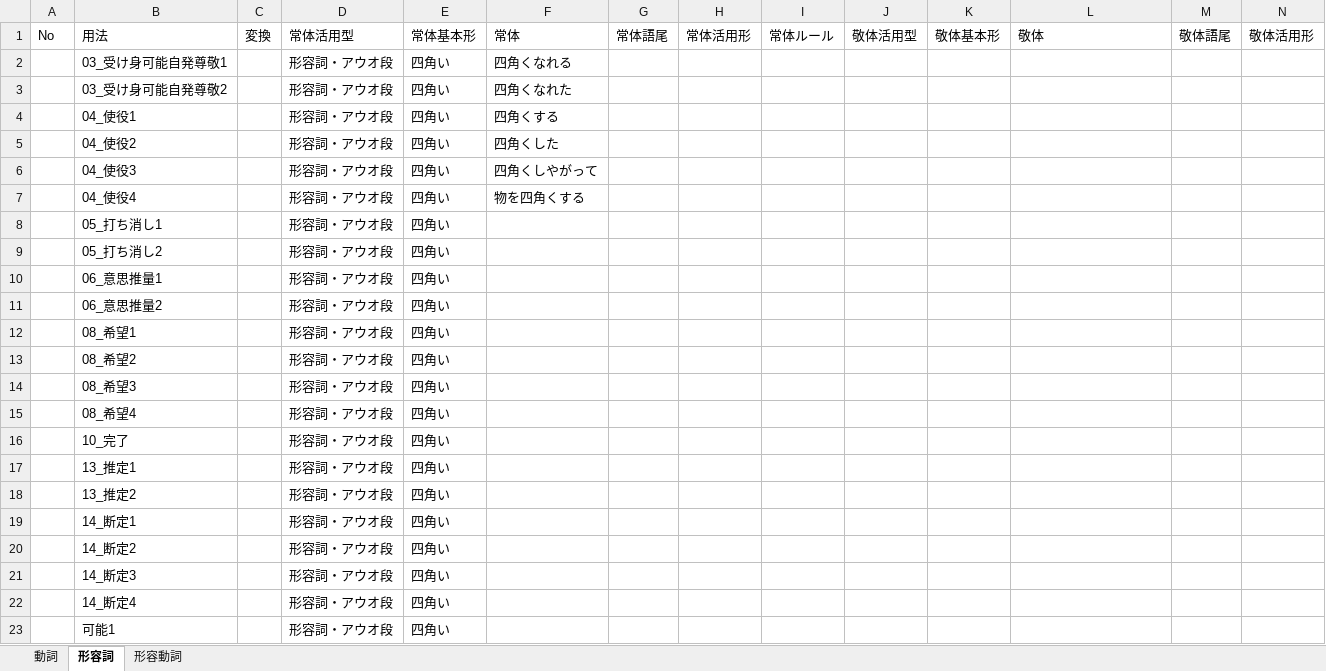
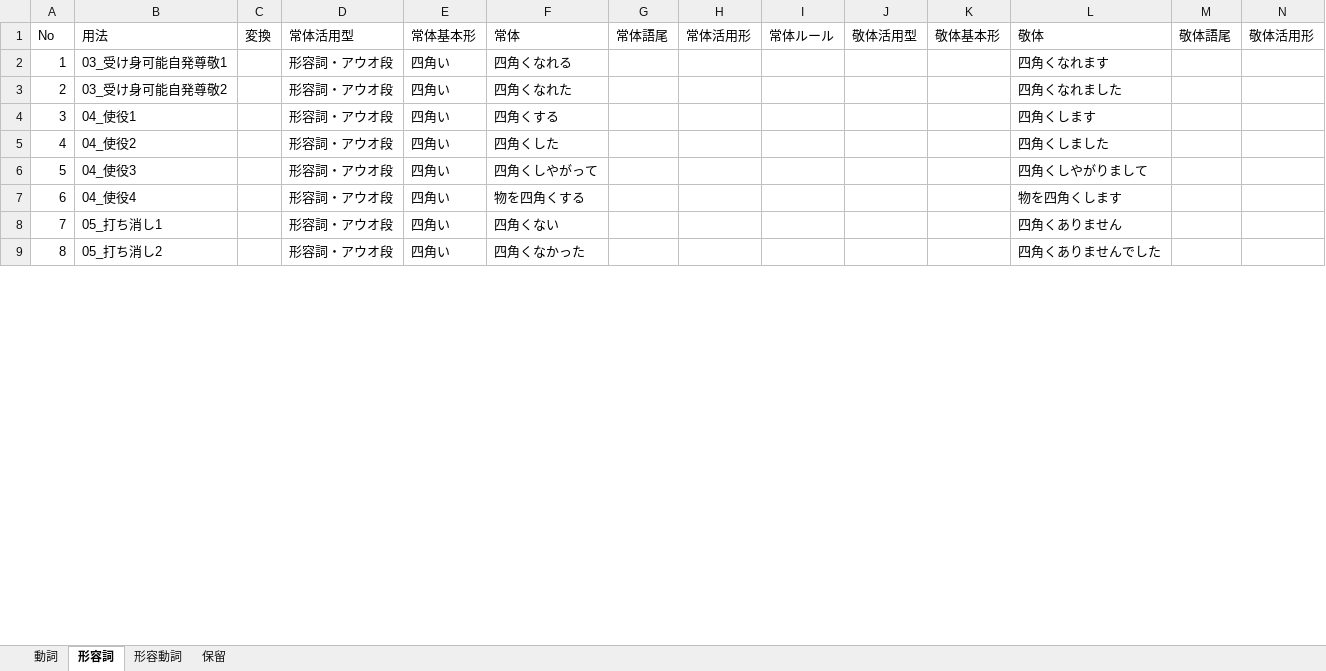
Before and after one commit to aki426/RedPen.NET, an Excel workbook: RedPen.Net.CoreTests/NewFeatureResearch/DATA/常体敬体変換総引き当て表.xlsx, sheet 形容詞, drawn as a sheet; only a part is shown; values as stored, in another font and other column widths than the file's, no borders; removed rows and columns are numbered as before the commit, all else as after; rows hold the shown columns only; the diff covers the shown part only; the diff names each change by its address in the sheet, - before the commit and + after, or states it on an @@ line.

```diff
--- a/RedPen.Net.CoreTests/NewFeatureResearch/DATA/常体敬体変換総引き当て表.xlsx (sheet 形容詞)
+++ b/RedPen.Net.CoreTests/NewFeatureResearch/DATA/常体敬体変換総引き当て表.xlsx (sheet 形容詞)
+sheet tab: 保留
-A2: (empty)
+A2: 1
-L2: (empty)
+L2: 四角くなれます
-A3: (empty)
+A3: 2
-L3: (empty)
+L3: 四角くなれました
-A4: (empty)
+A4: 3
-L4: (empty)
+L4: 四角くします
-A5: (empty)
+A5: 4
-L5: (empty)
+L5: 四角くしました
-A6: (empty)
+A6: 5
-L6: (empty)
+L6: 四角くしやがりまして
-A7: (empty)
+A7: 6
-L7: (empty)
+L7: 物を四角くします
-A8: (empty)
+A8: 7
-F8: (empty)
+F8: 四角くない
-L8: (empty)
+L8: 四角くありません
-A9: (empty)
+A9: 8
-F9: (empty)
+F9: 四角くなかった
-L9: (empty)
+L9: 四角くありませんでした
-row 10:  | 06_意思推量1 |  | 形容詞・アウオ段 | 四角い
-row 11:  | 06_意思推量2 |  | 形容詞・アウオ段 | 四角い
-row 12:  | 08_希望1 |  | 形容詞・アウオ段 | 四角い
-row 13:  | 08_希望2 |  | 形容詞・アウオ段 | 四角い
-row 14:  | 08_希望3 |  | 形容詞・アウオ段 | 四角い
-row 15:  | 08_希望4 |  | 形容詞・アウオ段 | 四角い
-row 16:  | 10_完了 |  | 形容詞・アウオ段 | 四角い
-row 17:  | 13_推定1 |  | 形容詞・アウオ段 | 四角い
-row 18:  | 13_推定2 |  | 形容詞・アウオ段 | 四角い
-row 19:  | 14_断定1 |  | 形容詞・アウオ段 | 四角い
-row 20:  | 14_断定2 |  | 形容詞・アウオ段 | 四角い
-row 21:  | 14_断定3 |  | 形容詞・アウオ段 | 四角い
-row 22:  | 14_断定4 |  | 形容詞・アウオ段 | 四角い
-row 23:  | 可能1 |  | 形容詞・アウオ段 | 四角い
```
Also changed, not shown: 35 added rows and 32 removed rows elsewhere in this sheet, sheet 動詞, 3 other files.
